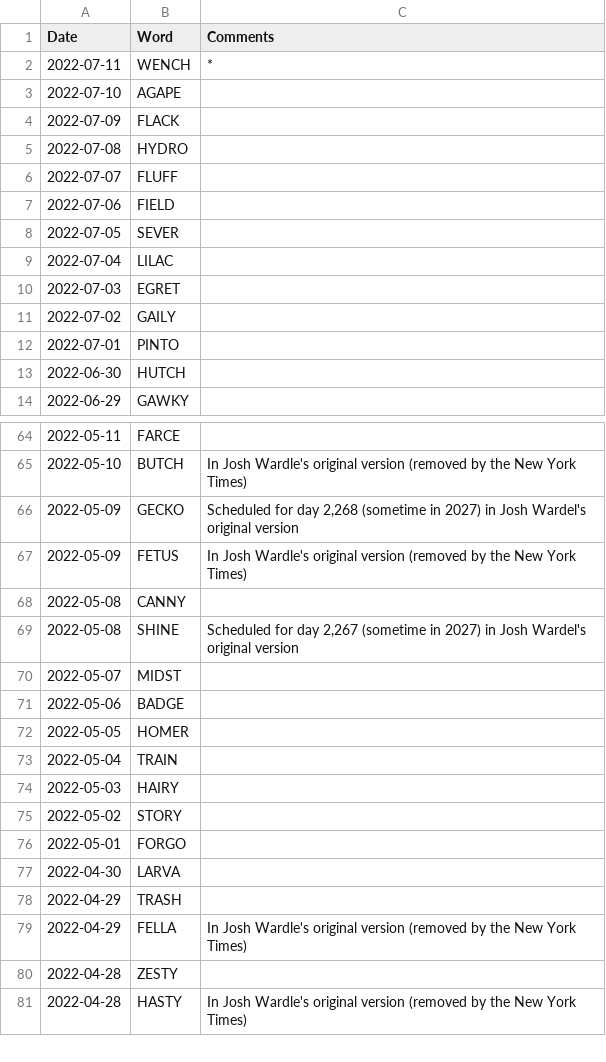
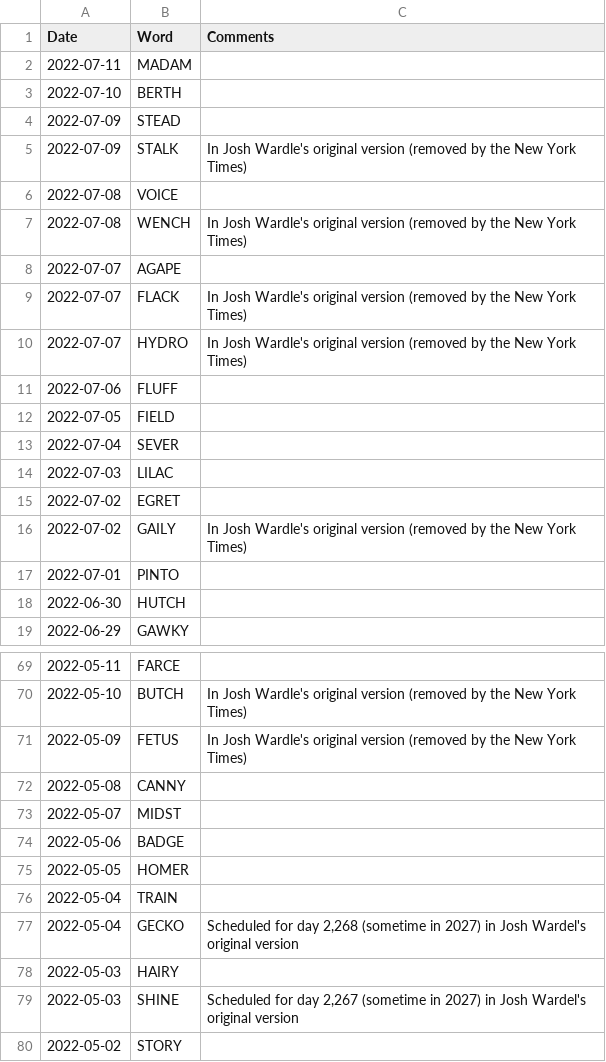
Before and after one commit to mdahlman/wordle, a CSV file: docs/_data/wordle_answers.csv, drawn as a sheet; only a part is shown, gaps mark what is left out; the shorter side is filled out with more unchanged rows.

Commit message:
answers through 2022-07-11

```diff
--- a/docs/_data/wordle_answers.csv
+++ b/docs/_data/wordle_answers.csv
@@ -1,12 +1,17 @@
 Date,Word,Comments
-2022-07-11,WENCH,*
-2022-07-10,AGAPE,
-2022-07-09,FLACK,
-2022-07-08,HYDRO,
-2022-07-07,FLUFF,
-2022-07-06,FIELD,
-2022-07-05,SEVER,
-2022-07-04,LILAC,
-2022-07-03,EGRET,
-2022-07-02,GAILY,
+2022-07-11,MADAM,
+2022-07-10,BERTH,
+2022-07-09,STEAD,
+2022-07-09,STALK,In Josh Wardle's original version (removed by the New York Times)
+2022-07-08,VOICE,
+2022-07-08,WENCH,In Josh Wardle's original version (removed by the New York Times)
+2022-07-07,AGAPE,
+2022-07-07,FLACK,In Josh Wardle's original version (removed by the New York Times)
+2022-07-07,HYDRO,In Josh Wardle's original version (removed by the New York Times)
+2022-07-06,FLUFF,
+2022-07-05,FIELD,
+2022-07-04,SEVER,
+2022-07-03,LILAC,
+2022-07-02,EGRET,
+2022-07-02,GAILY,In Josh Wardle's original version (removed by the New York Times)
 2022-07-01,PINTO,
@@ -65,6 +70,4 @@ Date,Word,Comments
 2022-05-10,BUTCH,In Josh Wardle's original version (removed by the New York Times)
-2022-05-09,GECKO,"Scheduled for day 2,268 (sometime in 2027) in Josh Wardel's original version"
 2022-05-09,FETUS,In Josh Wardle's original version (removed by the New York Times)
 2022-05-08,CANNY,
-2022-05-08,SHINE,"Scheduled for day 2,267 (sometime in 2027) in Josh Wardel's original version"
 2022-05-07,MIDST,
@@ -73,3 +76,5 @@ Date,Word,Comments
 2022-05-04,TRAIN,
+2022-05-04,GECKO,"Scheduled for day 2,268 (sometime in 2027) in Josh Wardel's original version"
 2022-05-03,HAIRY,
+2022-05-03,SHINE,"Scheduled for day 2,267 (sometime in 2027) in Josh Wardel's original version"
 2022-05-02,STORY,
```
